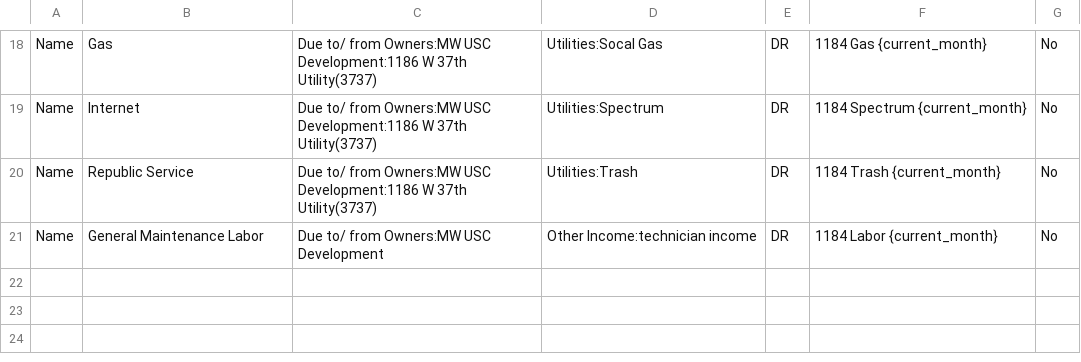
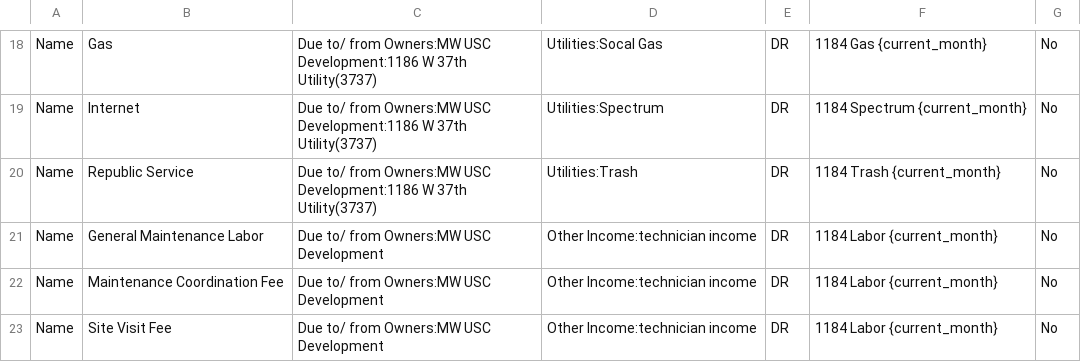
Before and after one commit to Nancy398/QB, a CSV file: 1184 Moo Housing Mapping.csv, drawn as a sheet; only a part is shown, gaps mark what is left out.

Commit message:
Add maintenance coordination and site visit fees
Added new income types for maintenance coordination and site visit fees.

```diff
--- a/1184 Moo Housing Mapping.csv
+++ b/1184 Moo Housing Mapping.csv
@@ -21 +21,3 @@ Name,Republic Service,Due to/ from Owners:MW USC Development:1186 W 37th Utility
 Name,General Maintenance Labor,Due to/ from Owners:MW USC Development,Other Income:technician income,DR,1184 Labor {current_month},No
+Name,Maintenance Coordination Fee,Due to/ from Owners:MW USC Development,Other Income:technician income,DR,1184 Labor {current_month},No
+Name,Site Visit Fee,Due to/ from Owners:MW USC Development,Other Income:technician income,DR,1184 Labor {current_month},No
```
